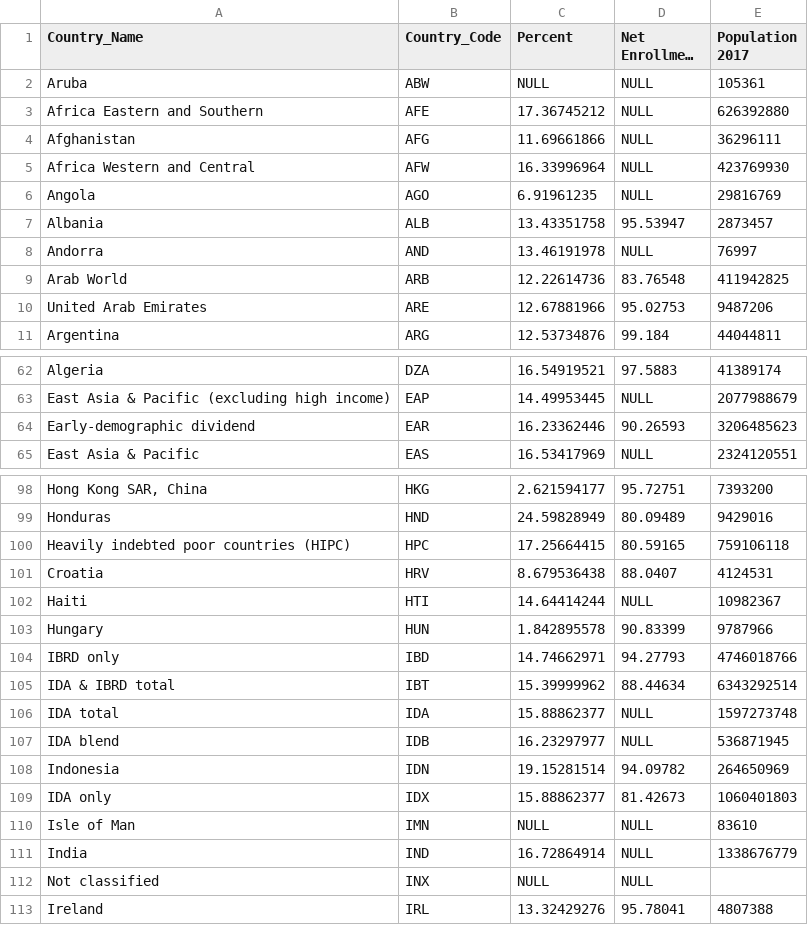
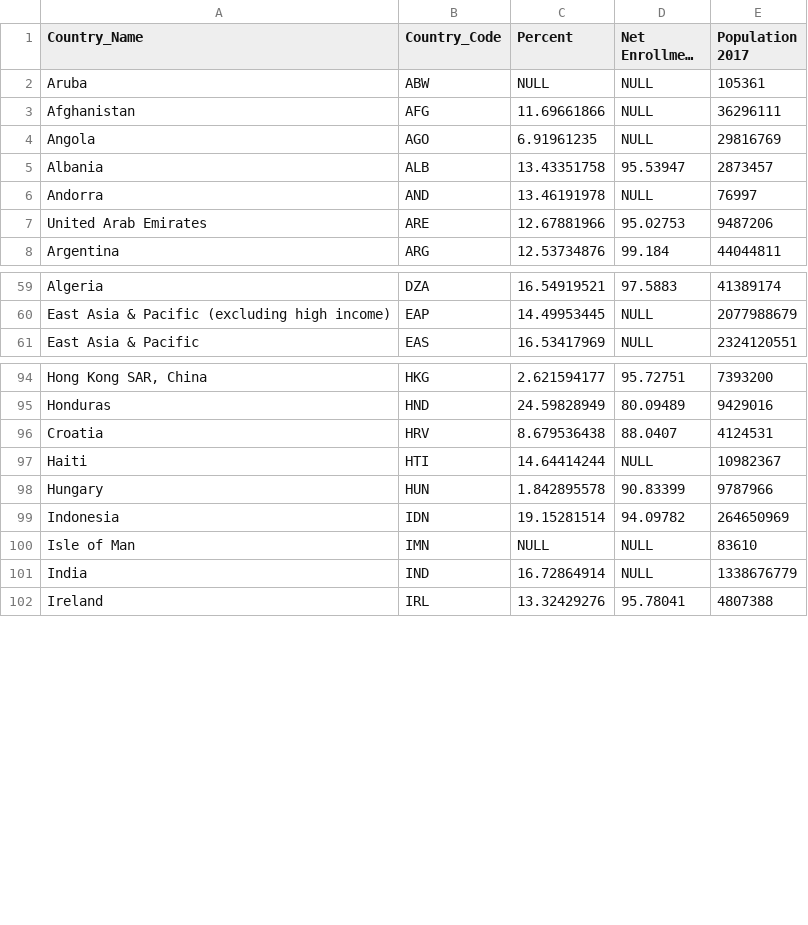
Before and after one commit to seanmich/DataVisHomework, a CSV file: data/data.csv, drawn as a sheet; only a part is shown, gaps mark what is left out; long unchanged cells end in …; the diff covers the shown part only; the diff names each change by its address in the sheet, - before the commit and + after, or states it on an @@ line.

Commit message:
removed data of generalized areas

```diff
--- a/data/data.csv
+++ b/data/data.csv
-row 3: Africa Eastern and Southern | AFE | 17.36745212 | NULL | 626392880
-row 5: Africa Western and Central | AFW | 16.33996964 | NULL | 423769930
-row 9: Arab World | ARB | 12.22614736 | 83.76548 | 411942825
-row 64: Early-demographic dividend | EAR | 16.23362446 | 90.26593 | 3206485623
-row 100: Heavily indebted poor countries (HIPC) | HPC | 17.25664415 | 80.59165 | 759106118
-row 104: IBRD only | IBD | 14.74662971 | 94.27793 | 4746018766
-row 105: IDA & IBRD total | IBT | 15.39999962 | 88.44634 | 6343292514
-row 106: IDA total | IDA | 15.88862377 | NULL | 1597273748
-row 107: IDA blend | IDB | 16.23297977 | NULL | 536871945
-row 109: IDA only | IDX | 15.88862377 | 81.42673 | 1060401803
-row 112: Not classified | INX | NULL | NULL
```
Also changed, not shown: 13 removed rows elsewhere in this file.
